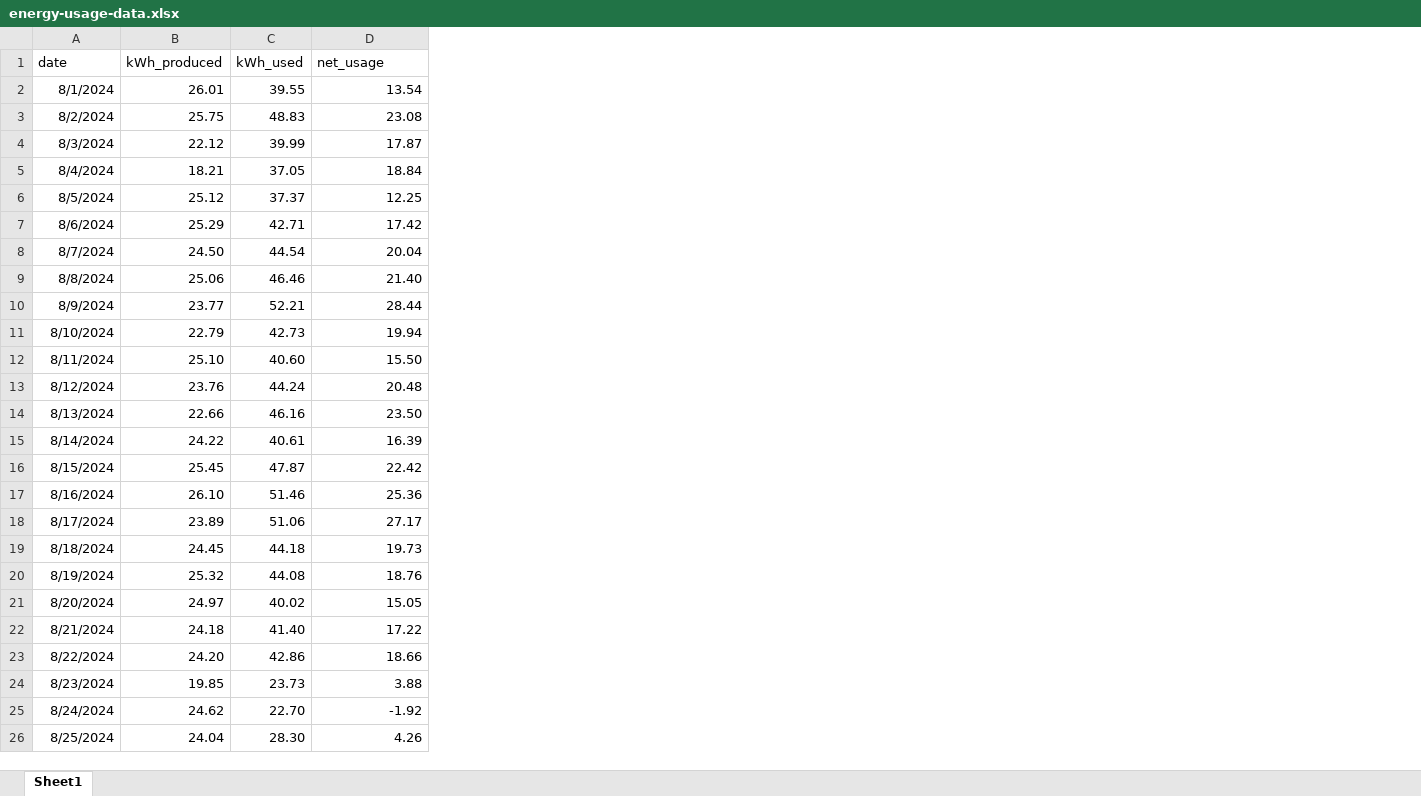
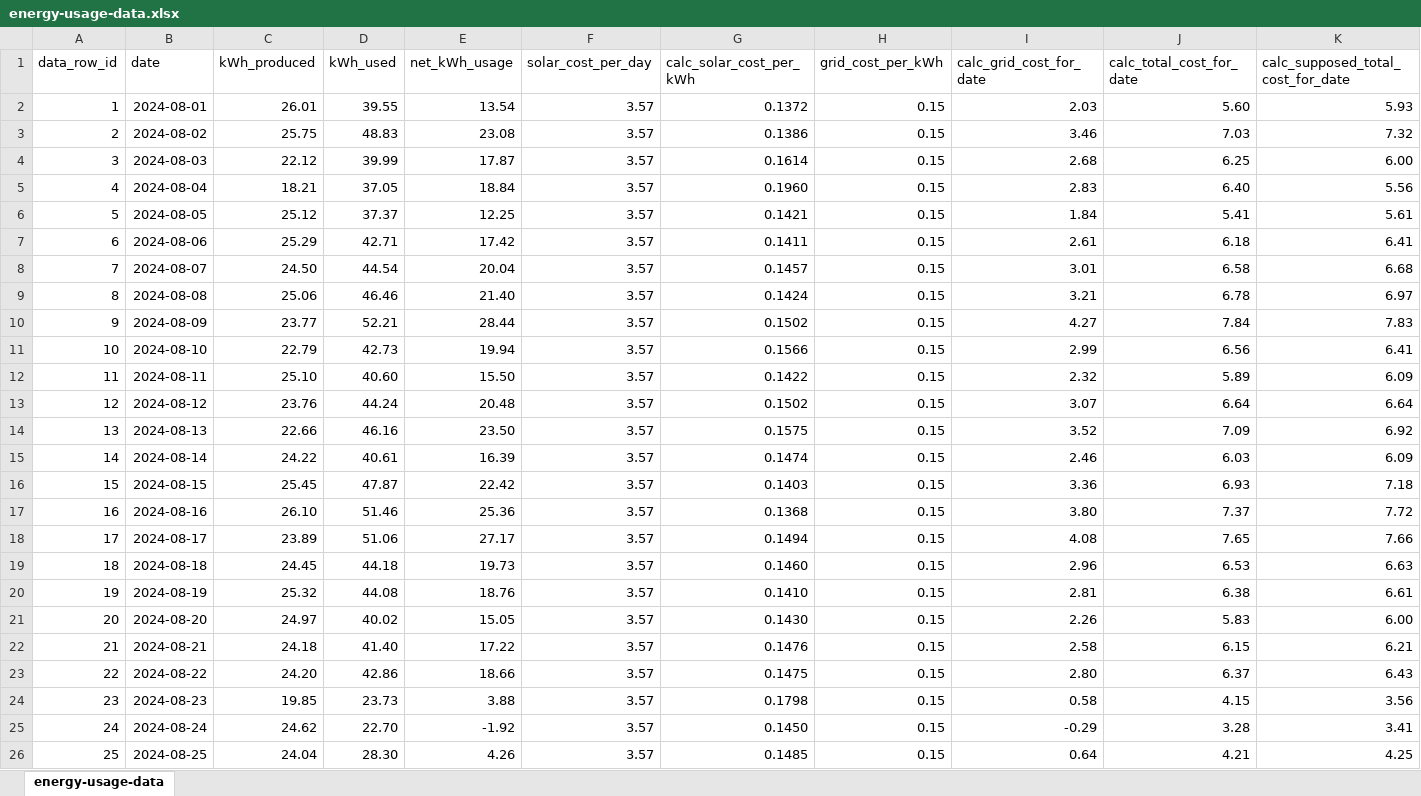
Before and after one commit to prestond28/solar-panel-app-mysql-api, an Excel workbook: raw_data/energy-usage-data.xlsx, sheet energy-usage-data, drawn as a sheet; only a part is shown; values as stored, in another font and other column widths than the file's, no borders; addresses are those after the commit; the diff covers the shown part only; the diff names each change by its address in the sheet, - before the commit and + after, or states it on an @@ line.

Commit message:
uploaded more data

```diff
--- a/raw_data/energy-usage-data.xlsx (sheet energy-usage-data)
+++ b/raw_data/energy-usage-data.xlsx (sheet energy-usage-data)
-sheet tab: Sheet1
+sheet tab: energy-usage-data
+column A (data_row_id), rows 2-26: 1 | 2 | 3 | 4 | 5 | 6 | 7 | 8 | 9 | 10 | 11 | 12 | 13 | 14 | 15 | 16 | 17 | 18 | 19 | 20 | 21 | 22 | 23 | 24 | 25
+column F (solar_cost_per_day), rows 2-26: all 3.57
+column G (calc_solar_cost_per_kWh), rows 2-26: 0.1372 | 0.1386 | 0.1614 | 0.1960 | 0.1421 | 0.1411 | 0.1457 | 0.1424 | 0.1502 | 0.1566 | 0.1422 | 0.1502 | 0.1575 | 0.1474 | 0.1403 | 0.1368 | 0.1494 | 0.1460 | 0.1410 | 0.1430 | 0.1476 | 0.1475 | 0.1798 | 0.1450 | 0.1485
+column H (grid_cost_per_kWh), rows 2-26: all 0.15
+column I (calc_grid_cost_for_date), rows 2-26: 2.03 | 3.46 | 2.68 | 2.83 | 1.84 | 2.61 | 3.01 | 3.21 | 4.27 | 2.99 | 2.32 | 3.07 | 3.52 | 2.46 | 3.36 | 3.80 | 4.08 | 2.96 | 2.81 | 2.26 | 2.58 | 2.80 | 0.58 | -0.29 | 0.64
+column J (calc_total_cost_for_date), rows 2-26: 5.60 | 7.03 | 6.25 | 6.40 | 5.41 | 6.18 | 6.58 | 6.78 | 7.84 | 6.56 | 5.89 | 6.64 | 7.09 | 6.03 | 6.93 | 7.37 | 7.65 | 6.53 | 6.38 | 5.83 | 6.15 | 6.37 | 4.15 | 3.28 | 4.21
+column K, rows 1-26: calc_supposed_total_cost_for_date | 5.93 | 7.32 | 6.00 | 5.56 | 5.61 | 6.41 | 6.68 | 6.97 | 7.83 | 6.41 | 6.09 | 6.64 | 6.92 | 6.09 | 7.18 | 7.72 | 7.66 | 6.63 | 6.61 | 6.00 | 6.21 | 6.43 | 3.56 | 3.41 | 4.25
-E1: net_usage
+E1: net_kWh_usage
-B2 (date): 8/1/2024
+B2 (date): 2024-08-01
-B3 (date): 8/2/2024
+B3 (date): 2024-08-02
-B4 (date): 8/3/2024
+B4 (date): 2024-08-03
-B5 (date): 8/4/2024
+B5 (date): 2024-08-04
-B6 (date): 8/5/2024
+B6 (date): 2024-08-05
-B7 (date): 8/6/2024
+B7 (date): 2024-08-06
-B8 (date): 8/7/2024
+B8 (date): 2024-08-07
-B9 (date): 8/8/2024
+B9 (date): 2024-08-08
-B10 (date): 8/9/2024
+B10 (date): 2024-08-09
-B11 (date): 8/10/2024
+B11 (date): 2024-08-10
-B12 (date): 8/11/2024
+B12 (date): 2024-08-11
-B13 (date): 8/12/2024
+B13 (date): 2024-08-12
-B14 (date): 8/13/2024
+B14 (date): 2024-08-13
-B15 (date): 8/14/2024
+B15 (date): 2024-08-14
-B16 (date): 8/15/2024
+B16 (date): 2024-08-15
-B17 (date): 8/16/2024
+B17 (date): 2024-08-16
-B18 (date): 8/17/2024
+B18 (date): 2024-08-17
-B19 (date): 8/18/2024
+B19 (date): 2024-08-18
-B20 (date): 8/19/2024
+B20 (date): 2024-08-19
-B21 (date): 8/20/2024
+B21 (date): 2024-08-20
-B22 (date): 8/21/2024
+B22 (date): 2024-08-21
-B23 (date): 8/22/2024
+B23 (date): 2024-08-22
-B24 (date): 8/23/2024
+B24 (date): 2024-08-23
-B25 (date): 8/24/2024
+B25 (date): 2024-08-24
-B26 (date): 8/25/2024
+B26 (date): 2024-08-25
```
Also changed, not shown: 122 added rows and 6 edited cells elsewhere in this sheet, formulas that keep their value, 3 other files.
